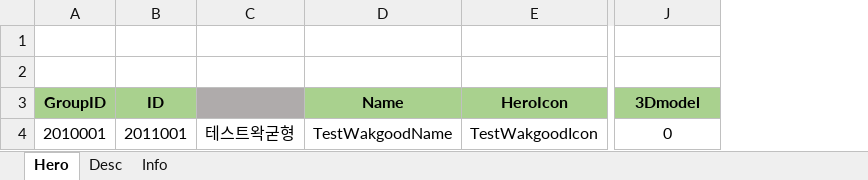
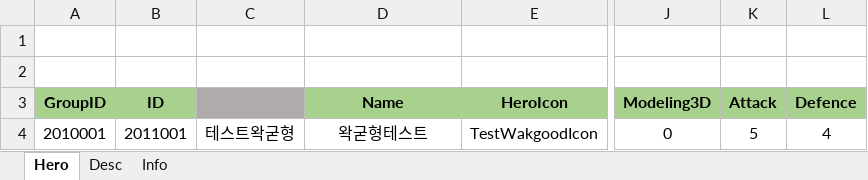
Before and after one commit to wkEatqua/wk, an Excel workbook: Excel/Hero.xlsx, sheet Hero, drawn as a sheet; only a part is shown, gaps mark what is left out; values as stored, in another font and other column widths than the file's, no borders; conditional formats not drawn; the diff names each change by its address in the sheet, - before the commit and + after, or states it on an @@ line.

```diff
--- a/Excel/Hero.xlsx (sheet Hero)
+++ b/Excel/Hero.xlsx (sheet Hero)
+column K (Attack), row 4: 5
+column L (Defence), row 4: 4
-J3: 3Dmodel
+J3: Modeling3D
-D4 (Name): TestWakgoodName
+D4 (Name): 왁굳형테스트
```
Also changed, not shown: sheet Desc, Excel/BattleMonster.xlsx, Excel/BattleSkill.xlsx, 3 other files.
